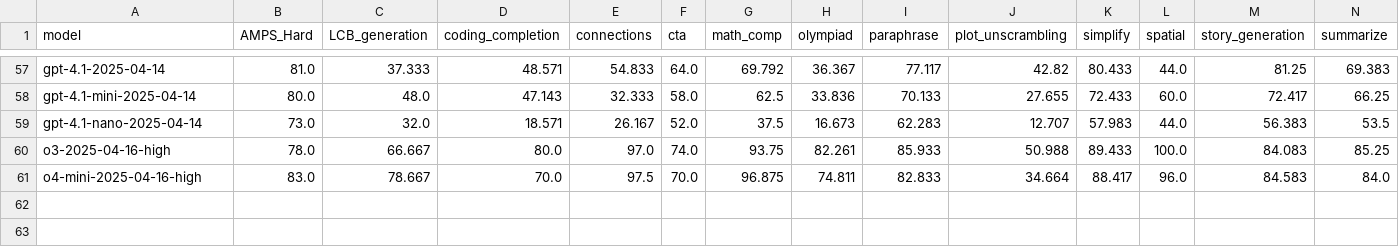
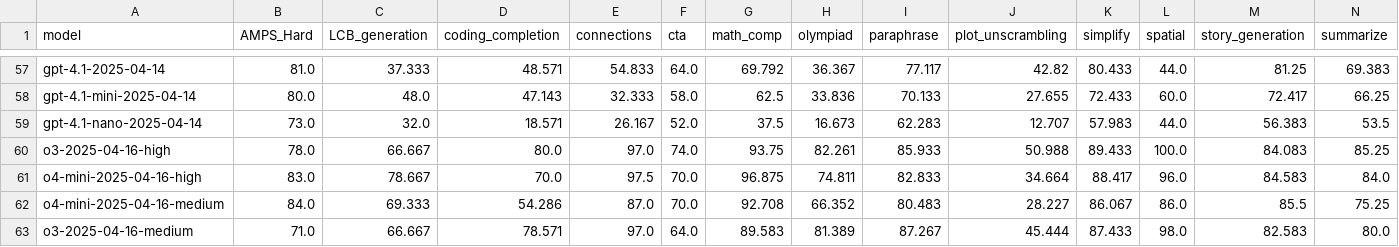
Before and after one commit to LiveBench/livebench.github.io, a CSV file: table_2025_04_02.csv, drawn as a sheet; only a part is shown, gaps mark what is left out; rows hold the shown columns only; the diff names each change by its address in the sheet, - before the commit and + after, or states it on an @@ line.

```diff
--- a/table_2025_04_02.csv
+++ b/table_2025_04_02.csv
+row 62: o4-mini-2025-04-16-medium | 84.0 | 69.333 | 54.286 | 87.0 | 70.0 | 92.708 | 66.352 | 80.483 | 28.227 | 86.067 | 86.0 | 85.5 | 75.25
+row 63: o3-2025-04-16-medium | 71.0 | 66.667 | 78.571 | 97.0 | 64.0 | 89.583 | 81.389 | 87.267 | 45.444 | 87.433 | 98.0 | 82.583 | 80.0
```
Also changed, not shown: 7 other files.
